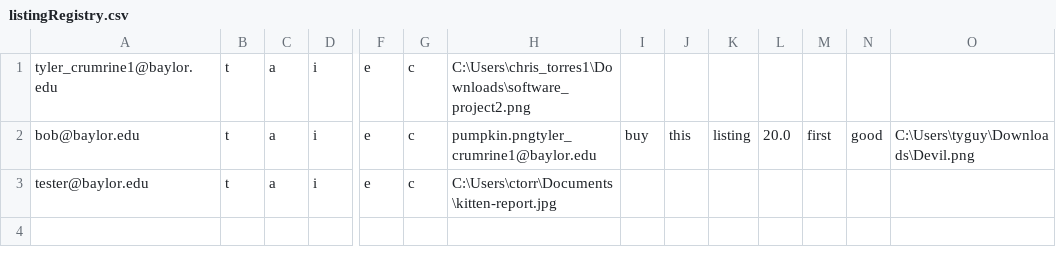
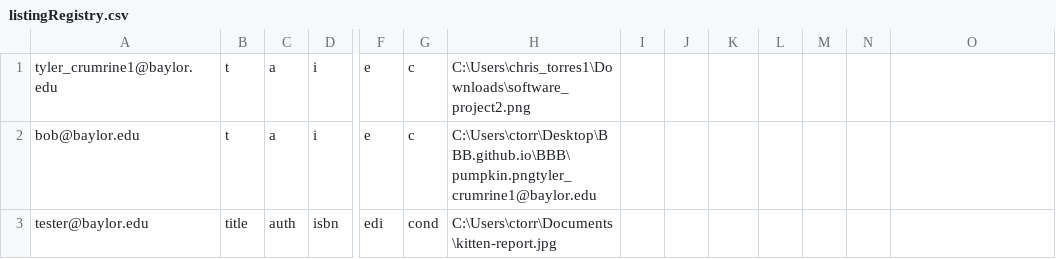
Before and after one commit to TomPechulis/BBB.github.io, a CSV file: BBB/src/main/resources/listingRegistry.csv, drawn as a sheet; only a part is shown, gaps mark what is left out; the diff names each change by its address in the sheet, - before the commit and + after, or states it on an @@ line.

```diff
--- a/BBB/src/main/resources/listingRegistry.csv
+++ b/BBB/src/main/resources/listingRegistry.csv
-H2: pumpkin.pngtyler_crumrine1@baylor.edu
+H2: C:\Users\ctorr\Desktop\BBB.github.io\BBB\ pumpkin.pngtyler_crumrine1@baylor.edu
-I2: buy
+I2: (empty)
-J2: this
+J2: (empty)
-K2: listing
+K2: (empty)
-L2: 20.0
+L2: (empty)
-M2: first
+M2: (empty)
-N2: good
+N2: (empty)
-O2: C:\Users\tyguy\Downloads\Devil.png
+O2: (empty)
-B3: t
+B3: title
-C3: a
+C3: auth
-D3: i
+D3: isbn
-F3: e
+F3: edi
-G3: c
+G3: cond
```
Also changed, not shown: 19 other files.
